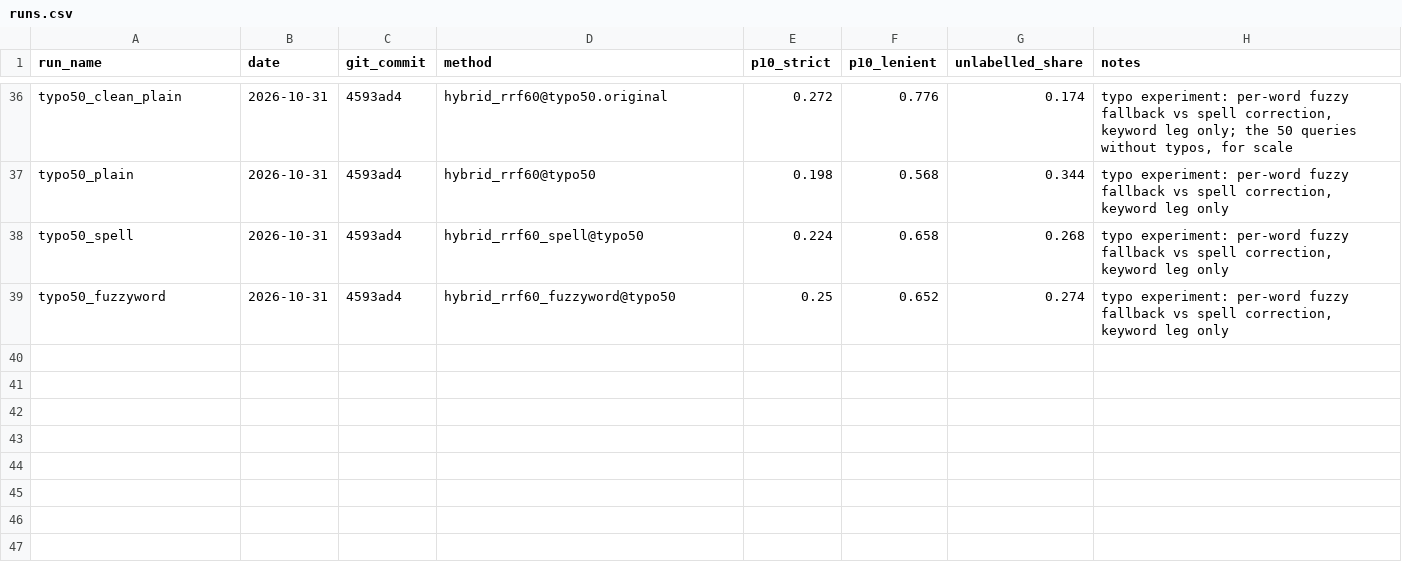
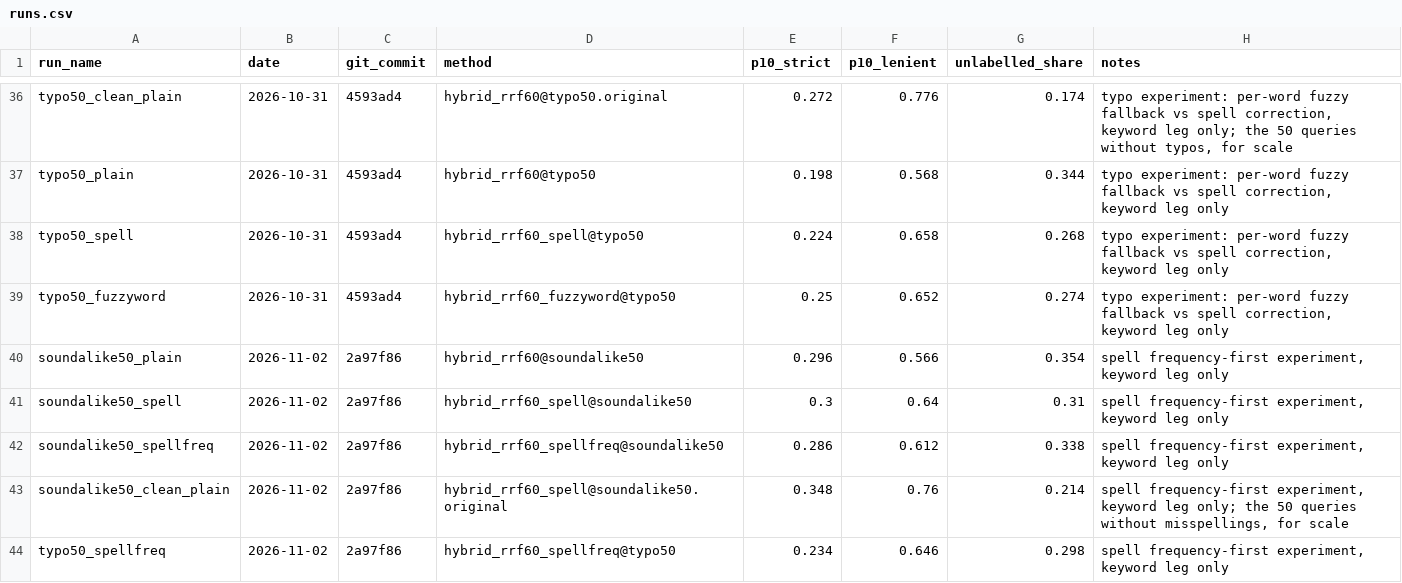
Before and after one commit to SimardeepKaur/wands-semantic-search, a CSV file: results/runs.csv, drawn as a sheet; only a part is shown, gaps mark what is left out; the diff names each change by its address in the sheet, - before the commit and + after, or states it on an @@ line.

```diff
--- a/results/runs.csv
+++ b/results/runs.csv
+row 40: soundalike50_plain | 2026-11-02 | 2a97f86 | hybrid_rrf60@soundalike50 | 0.296 | 0.566 | 0.354 | spell frequency-first experiment, keyword leg only
+row 41: soundalike50_spell | 2026-11-02 | 2a97f86 | hybrid_rrf60_spell@soundalike50 | 0.3 | 0.64 | 0.31 | spell frequency-first experiment, keyword leg only
+row 42: soundalike50_spellfreq | 2026-11-02 | 2a97f86 | hybrid_rrf60_spellfreq@soundalike50 | 0.286 | 0.612 | 0.338 | spell frequency-first experiment, keyword leg only
+row 43: soundalike50_clean_plain | 2026-11-02 | 2a97f86 | hybrid_rrf60_spell@soundalike50.original | 0.348 | 0.76 | 0.214 | spell frequency-first experiment, keyword leg only; the 50 queries without misspellings, for scale
+row 44: typo50_spellfreq | 2026-11-02 | 2a97f86 | hybrid_rrf60_spellfreq@typo50 | 0.234 | 0.646 | 0.298 | spell frequency-first experiment, keyword leg only
```
Also changed, not shown: 8 other files.
